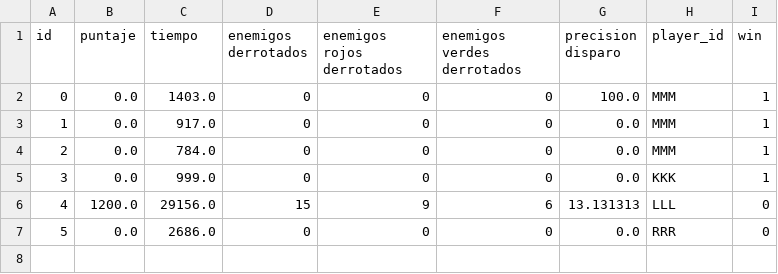
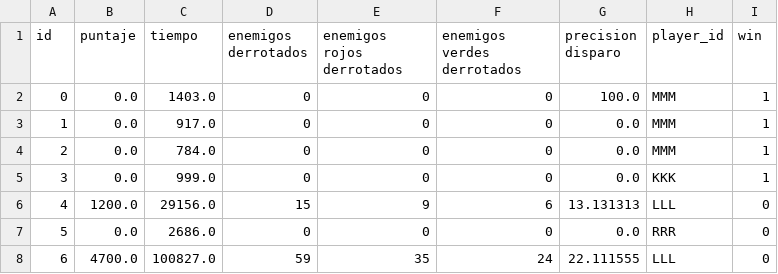
Before and after one commit to fabros81/Algo1_TPI_1942, a CSV file: data/prueba.csv, drawn as a sheet.

```diff
--- a/data/prueba.csv
+++ b/data/prueba.csv
@@ -7 +7,2 @@ id,puntaje,tiempo,enemigos derrotados,enemigos rojos derrotados,enemigos verdes
 5,0.0,2686.0,0,0,0,0.0,RRR,0,
+6,4700.0,100827.0,59,35,24,22.111555,LLL,0,
```
Also changed, not shown: 4 other files.
